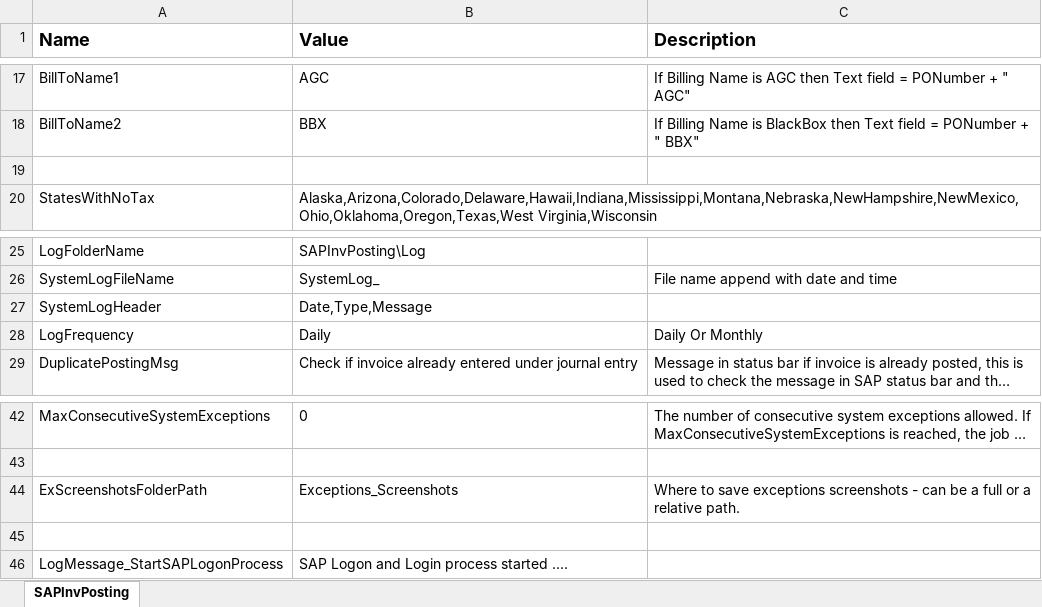
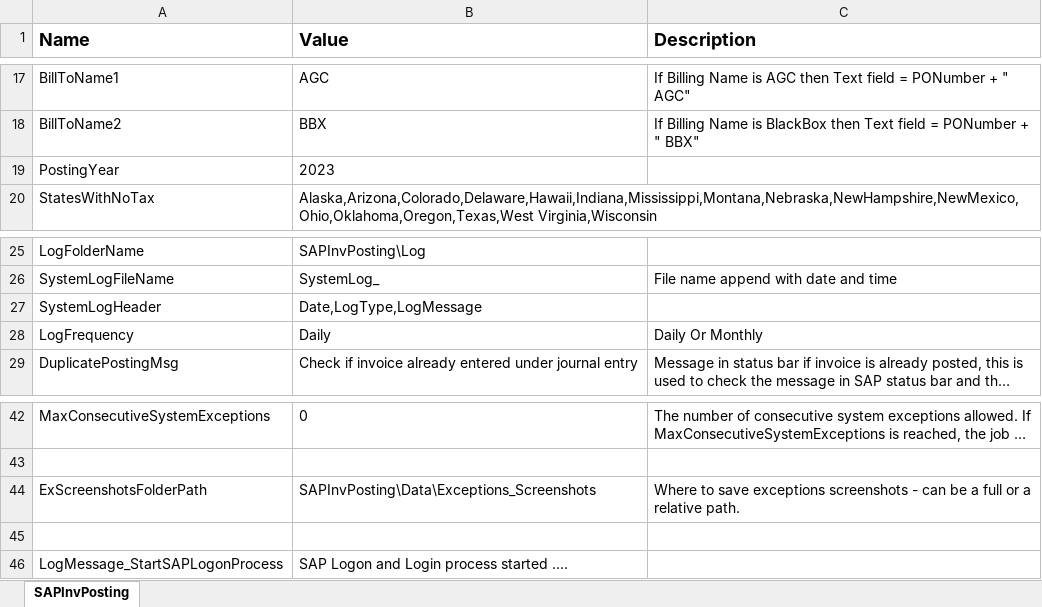
Before and after one commit to srushtisn/Automation, an Excel workbook: SAPInvPosting/Config_SAPInvPosting.xlsx, sheet SAPInvPosting, drawn as a sheet; only a part is shown, gaps mark what is left out; long unchanged cells end in …; values as stored, in another font and other column widths than the file's, no borders; the diff names each change by its address in the sheet, - before the commit and + after, or states it on an @@ line.

Commit message:
08-May-2022

```diff
--- a/SAPInvPosting/Config_SAPInvPosting.xlsx (sheet SAPInvPosting)
+++ b/SAPInvPosting/Config_SAPInvPosting.xlsx (sheet SAPInvPosting)
-row 19: (empty)
+row 19: PostingYear | 2023
-B27 (Value): Date,Type,Message
+B27 (Value): Date,LogType,LogMessage
-B44 (Value): Exceptions_Screenshots
+B44 (Value): SAPInvPosting\Data\Exceptions_Screenshots
```
